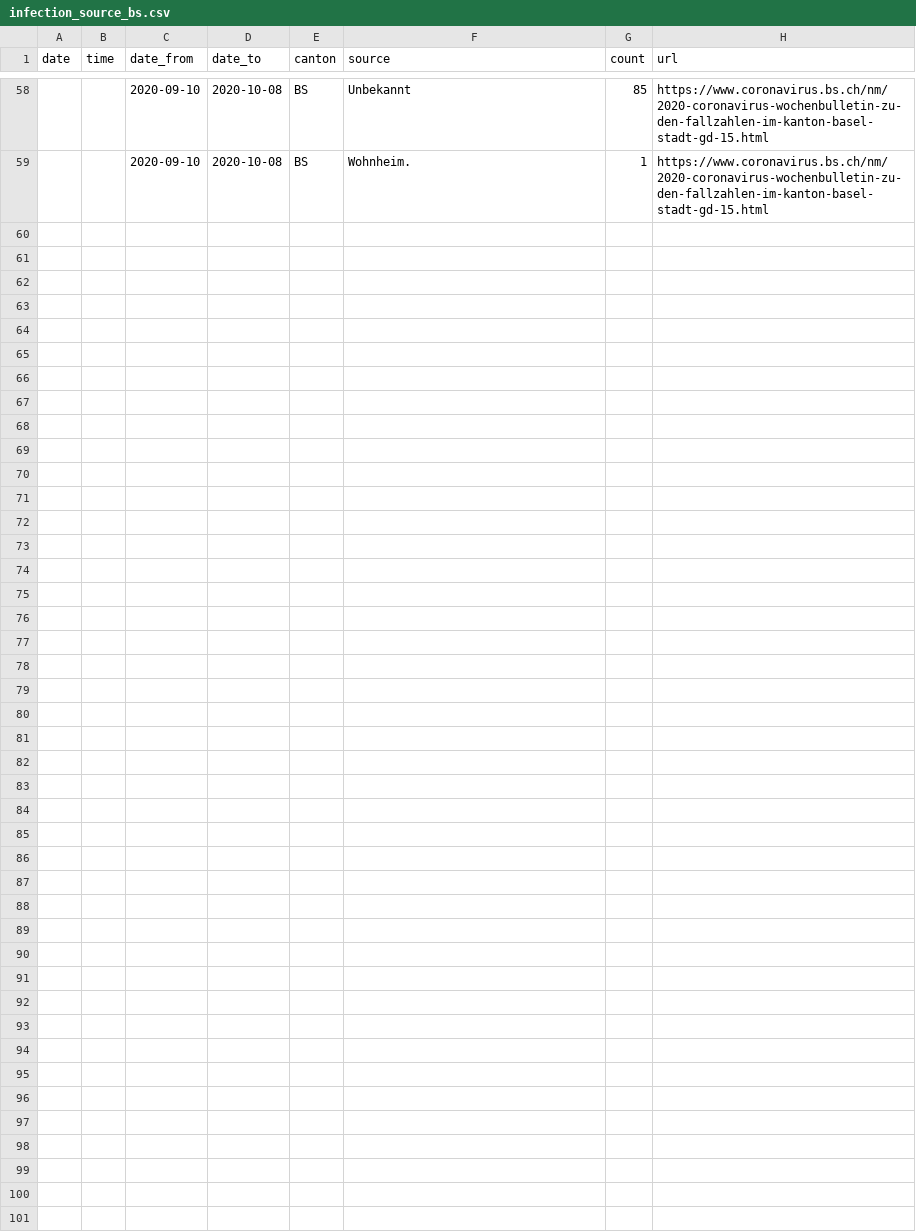
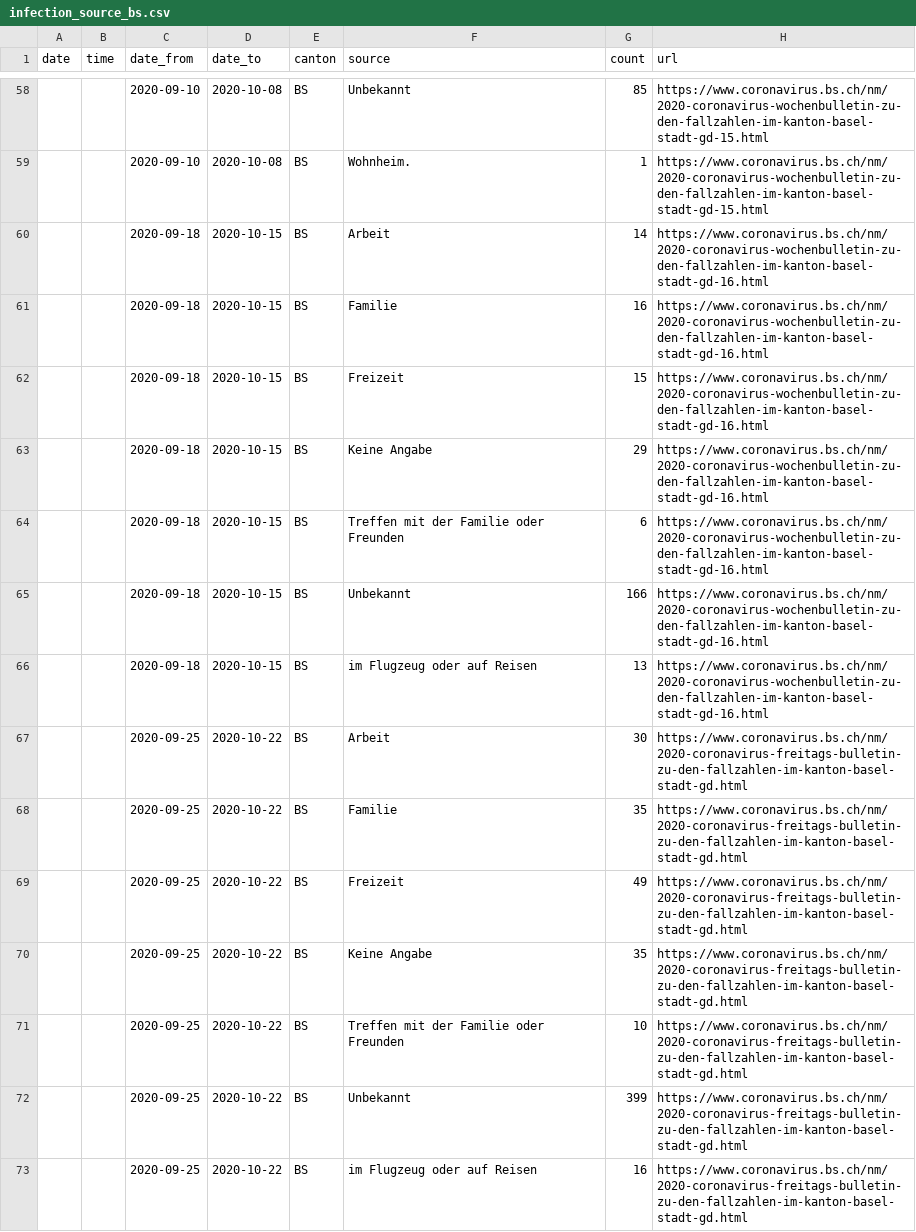
Before and after one commit to maekke/infection_source, a CSV file: infection_source_bs.csv, drawn as a sheet; only a part is shown, gaps mark what is left out; the diff names each change by its address in the sheet, - before the commit and + after, or states it on an @@ line.

Commit message:
add data from previous bulletins

```diff
--- a/infection_source_bs.csv
+++ b/infection_source_bs.csv
+row 60:  |  | 2020-09-18 | 2020-10-15 | BS | Arbeit | 14 | https://www.coronavirus.bs.ch/nm/2020-coronavirus-wochenbulletin-zu-den-fallzahlen-im-kanton-basel-stadt-gd-16.html
+row 61:  |  | 2020-09-18 | 2020-10-15 | BS | Familie | 16 | https://www.coronavirus.bs.ch/nm/2020-coronavirus-wochenbulletin-zu-den-fallzahlen-im-kanton-basel-stadt-gd-16.html
+row 62:  |  | 2020-09-18 | 2020-10-15 | BS | Freizeit | 15 | https://www.coronavirus.bs.ch/nm/2020-coronavirus-wochenbulletin-zu-den-fallzahlen-im-kanton-basel-stadt-gd-16.html
+row 63:  |  | 2020-09-18 | 2020-10-15 | BS | Keine Angabe | 29 | https://www.coronavirus.bs.ch/nm/2020-coronavirus-wochenbulletin-zu-den-fallzahlen-im-kanton-basel-stadt-gd-16.html
+row 64:  |  | 2020-09-18 | 2020-10-15 | BS | Treffen mit der Familie oder Freunden | 6 | https://www.coronavirus.bs.ch/nm/2020-coronavirus-wochenbulletin-zu-den-fallzahlen-im-kanton-basel-stadt-gd-16.html
+row 65:  |  | 2020-09-18 | 2020-10-15 | BS | Unbekannt | 166 | https://www.coronavirus.bs.ch/nm/2020-coronavirus-wochenbulletin-zu-den-fallzahlen-im-kanton-basel-stadt-gd-16.html
+row 66:  |  | 2020-09-18 | 2020-10-15 | BS | im Flugzeug oder auf Reisen | 13 | https://www.coronavirus.bs.ch/nm/2020-coronavirus-wochenbulletin-zu-den-fallzahlen-im-kanton-basel-stadt-gd-16.html
+row 67:  |  | 2020-09-25 | 2020-10-22 | BS | Arbeit | 30 | https://www.coronavirus.bs.ch/nm/2020-coronavirus-freitags-bulletin-zu-den-fallzahlen-im-kanton-basel-stadt-gd.html
+row 68:  |  | 2020-09-25 | 2020-10-22 | BS | Familie | 35 | https://www.coronavirus.bs.ch/nm/2020-coronavirus-freitags-bulletin-zu-den-fallzahlen-im-kanton-basel-stadt-gd.html
+row 69:  |  | 2020-09-25 | 2020-10-22 | BS | Freizeit | 49 | https://www.coronavirus.bs.ch/nm/2020-coronavirus-freitags-bulletin-zu-den-fallzahlen-im-kanton-basel-stadt-gd.html
+row 70:  |  | 2020-09-25 | 2020-10-22 | BS | Keine Angabe | 35 | https://www.coronavirus.bs.ch/nm/2020-coronavirus-freitags-bulletin-zu-den-fallzahlen-im-kanton-basel-stadt-gd.html
+row 71:  |  | 2020-09-25 | 2020-10-22 | BS | Treffen mit der Familie oder Freunden | 10 | https://www.coronavirus.bs.ch/nm/2020-coronavirus-freitags-bulletin-zu-den-fallzahlen-im-kanton-basel-stadt-gd.html
+row 72:  |  | 2020-09-25 | 2020-10-22 | BS | Unbekannt | 399 | https://www.coronavirus.bs.ch/nm/2020-coronavirus-freitags-bulletin-zu-den-fallzahlen-im-kanton-basel-stadt-gd.html
+row 73:  |  | 2020-09-25 | 2020-10-22 | BS | im Flugzeug oder auf Reisen | 16 | https://www.coronavirus.bs.ch/nm/2020-coronavirus-freitags-bulletin-zu-den-fallzahlen-im-kanton-basel-stadt-gd.html
```
